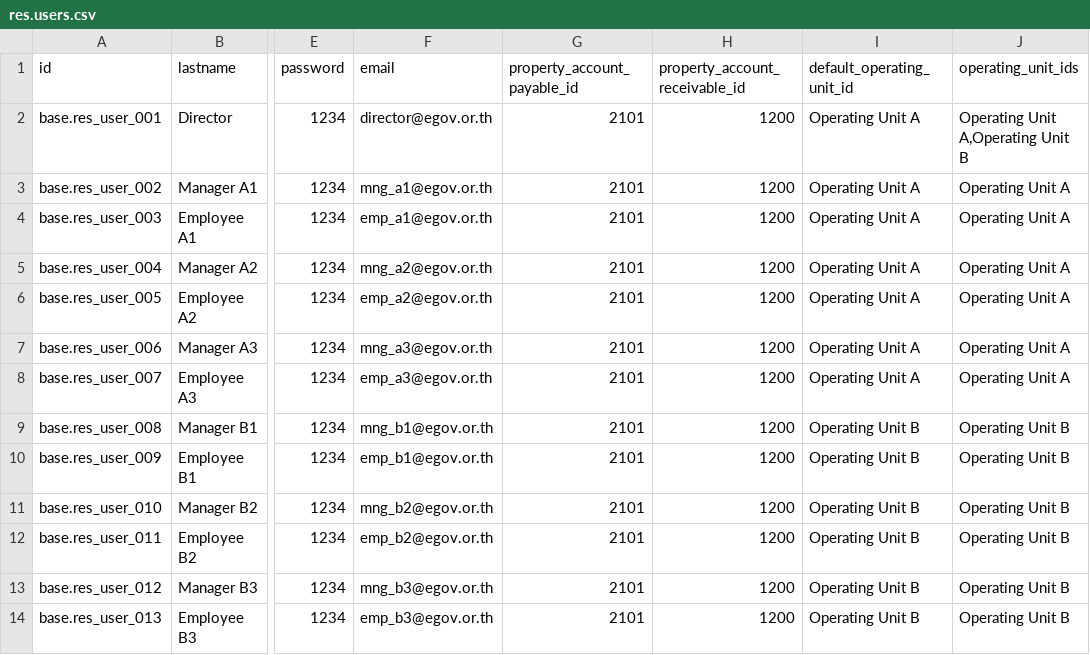
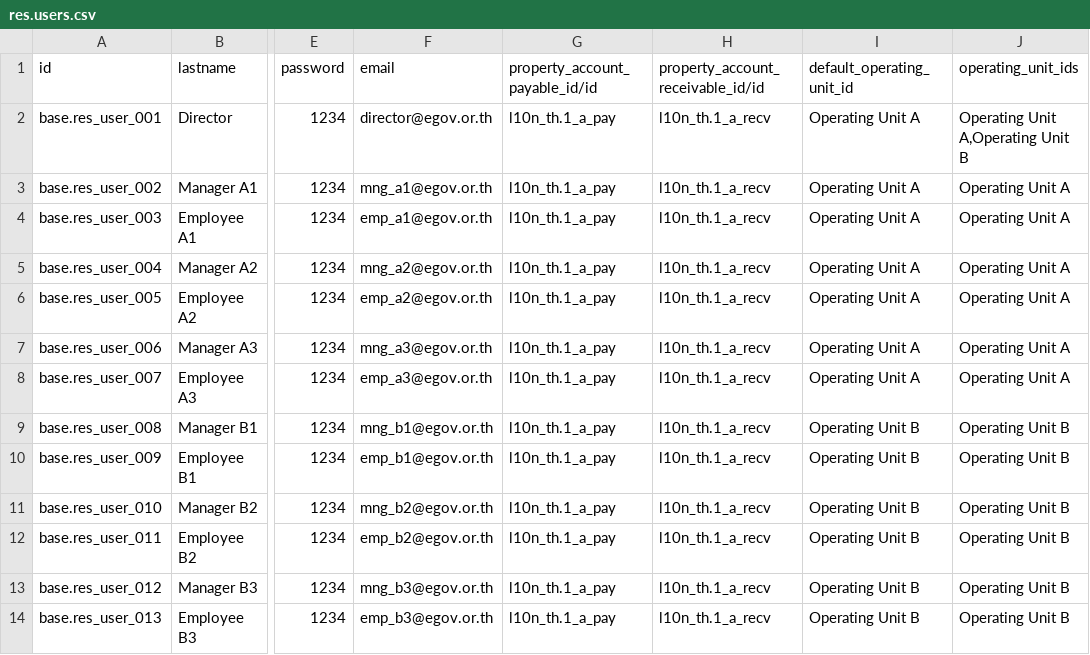
Before and after one commit to NSTDA/ERP-Government, a CSV file: odoo/custom/src/private/egov_config/data/res.users.csv, drawn as a sheet; only a part is shown, gaps mark what is left out; the diff names each change by its address in the sheet, - before the commit and + after, or states it on an @@ line.

```diff
--- a/odoo/custom/src/private/egov_config/data/res.users.csv
+++ b/odoo/custom/src/private/egov_config/data/res.users.csv
-G1: property_account_payable_id
+G1: property_account_payable_id/id
-H1: property_account_receivable_id
+H1: property_account_receivable_id/id
-G2:G14 (property_account_payable_id/id): 2101
+G2:G14 (property_account_payable_id/id): l10n_th.1_a_pay
-H2:H14: 1200
+H2:H14: l10n_th.1_a_recv
```
Also changed, not shown: 22 other files.
